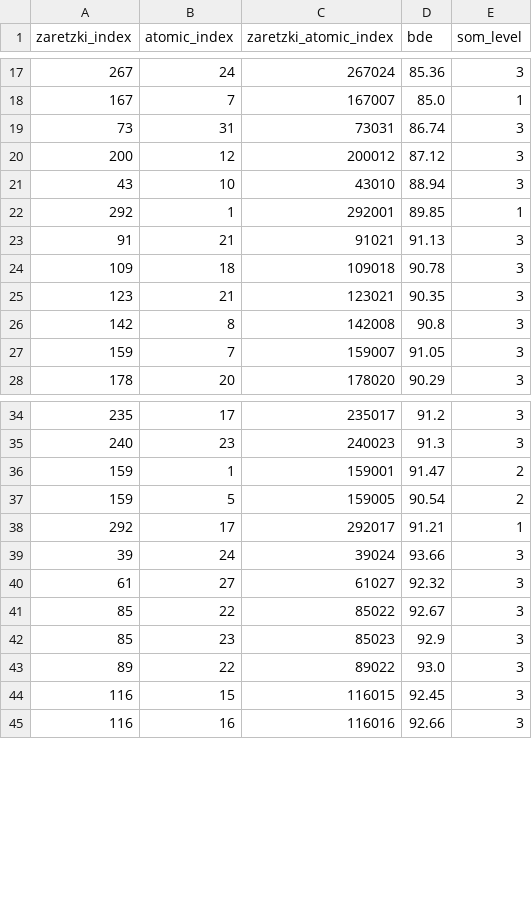
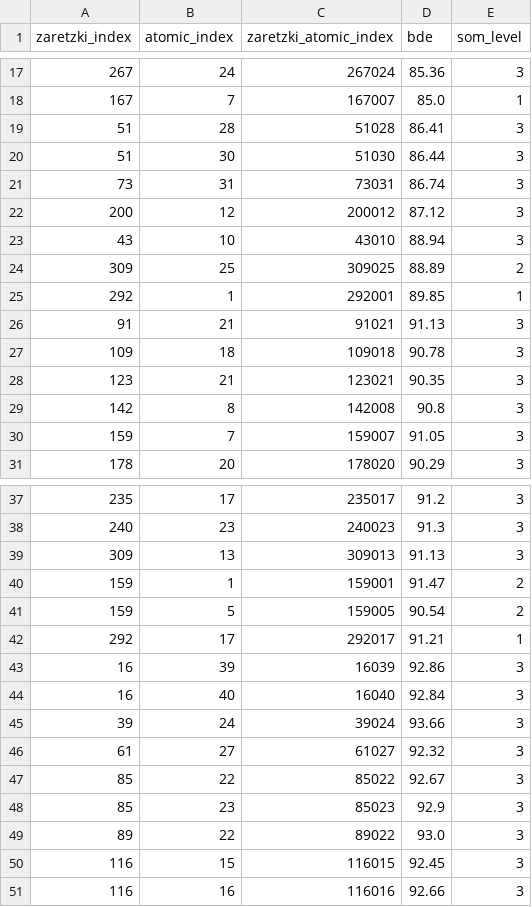
Before and after one commit to jcwang587/som-merck, a CSV file: data/bins/bde_som/low_bde_som.csv, drawn as a sheet; only a part is shown, gaps mark what is left out; the diff names each change by its address in the sheet, - before the commit and + after, or states it on an @@ line.

```diff
--- a/data/bins/bde_som/low_bde_som.csv
+++ b/data/bins/bde_som/low_bde_som.csv
+row 19: 51 | 28 | 51028 | 86.41 | 3
+row 20: 51 | 30 | 51030 | 86.44 | 3
+row 24: 309 | 25 | 309025 | 88.89 | 2
+row 39: 309 | 13 | 309013 | 91.13 | 3
+row 43: 16 | 39 | 16039 | 92.86 | 3
+row 44: 16 | 40 | 16040 | 92.84 | 3
```
Also changed, not shown: data/bins/bde_som/low_bde_non_som.csv, data/bins/relative_ir_som/high_relative_ir_non_som.csv, 10 other files.
